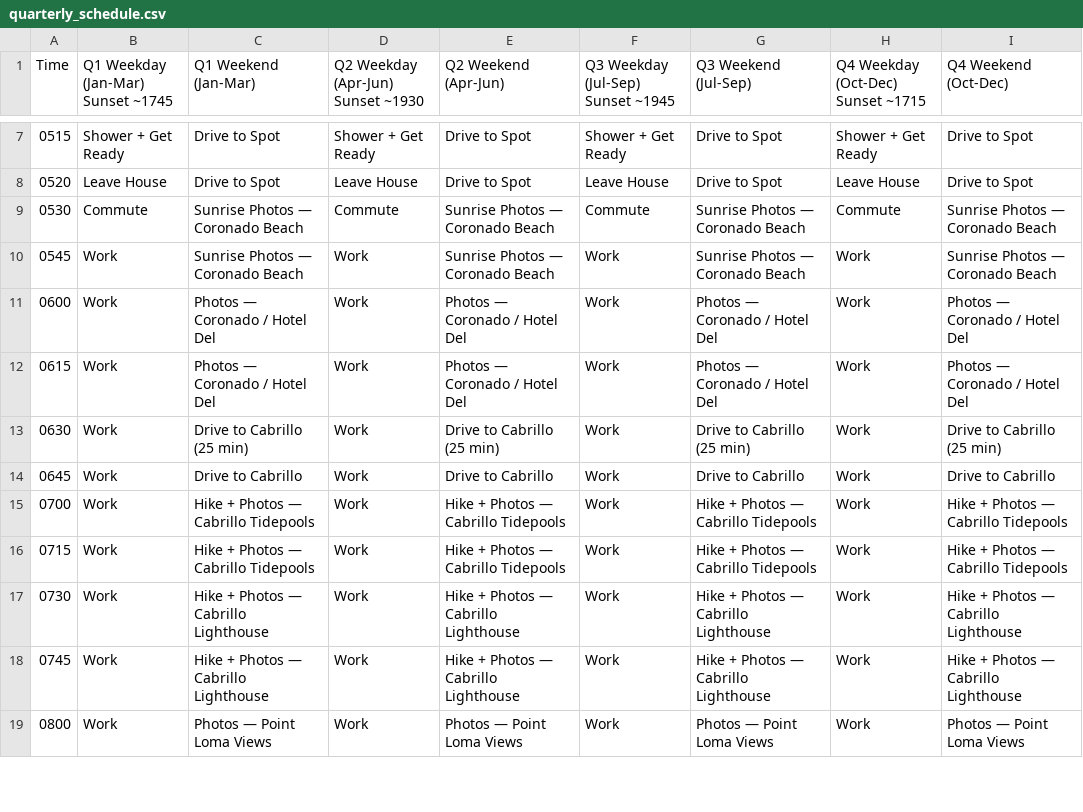
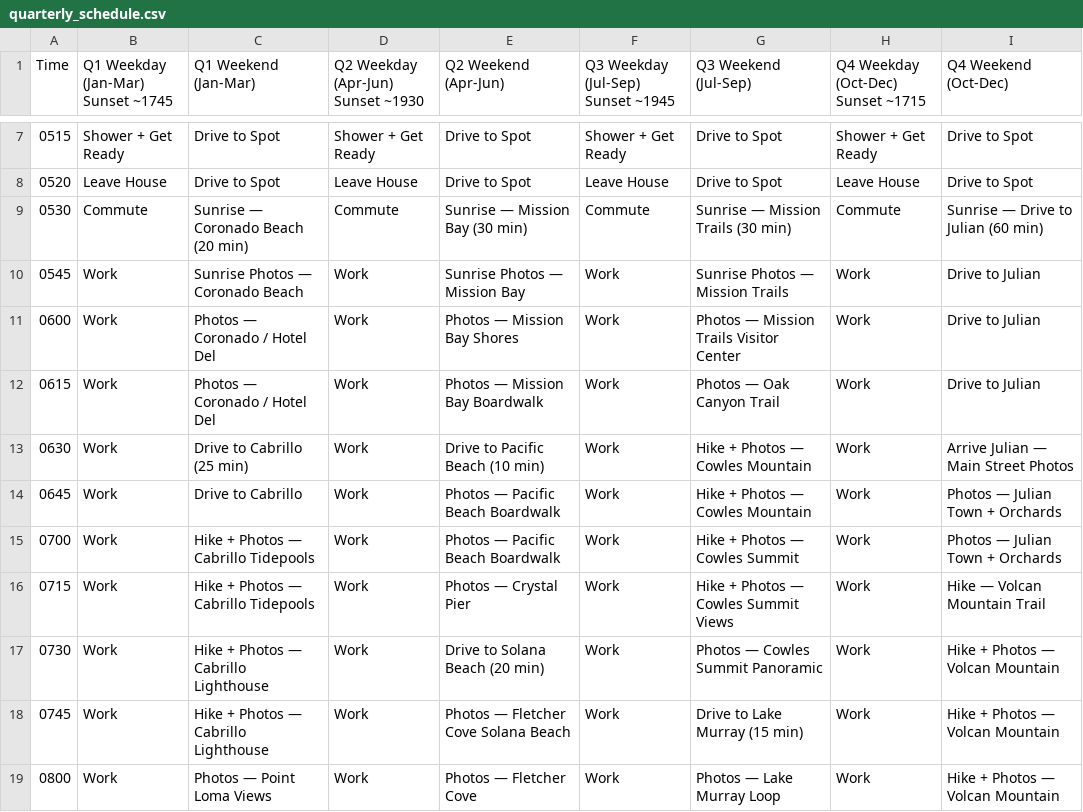
Before and after one commit to timholm/workflow, a CSV file: quarterly_schedule.csv, drawn as a sheet; only a part is shown, gaps mark what is left out; the diff covers the shown part only.

```diff
--- a/quarterly_schedule.csv
+++ b/quarterly_schedule.csv
@@ -8,12 +8,12 @@ Time,Q1 Weekday (Jan-Mar) Sunset ~1745,Q1 Weekend (Jan-Mar),Q2 Weekday (Apr-Jun)
 0520,Leave House,Drive to Spot,Leave House,Drive to Spot,Leave House,Drive to Spot,Leave House,Drive to Spot
-0530,Commute,Sunrise Photos — Coronado Beach,Commute,Sunrise Photos — Coronado Beach,Commute,Sunrise Photos — Coronado Beach,Commute,Sunrise Photos — Coronado Beach
-0545,Work,Sunrise Photos — Coronado Beach,Work,Sunrise Photos — Coronado Beach,Work,Sunrise Photos — Coronado Beach,Work,Sunrise Photos — Coronado Beach
-0600,Work,Photos — Coronado / Hotel Del,Work,Photos — Coronado / Hotel Del,Work,Photos — Coronado / Hotel Del,Work,Photos — Coronado / Hotel Del
-0615,Work,Photos — Coronado / Hotel Del,Work,Photos — Coronado / Hotel Del,Work,Photos — Coronado / Hotel Del,Work,Photos — Coronado / Hotel Del
-0630,Work,Drive to Cabrillo (25 min),Work,Drive to Cabrillo (25 min),Work,Drive to Cabrillo (25 min),Work,Drive to Cabrillo (25 min)
-0645,Work,Drive to Cabrillo,Work,Drive to Cabrillo,Work,Drive to Cabrillo,Work,Drive to Cabrillo
-0700,Work,Hike + Photos — Cabrillo Tidepools,Work,Hike + Photos — Cabrillo Tidepools,Work,Hike + Photos — Cabrillo Tidepools,Work,Hike + Photos — Cabrillo Tidepools
-0715,Work,Hike + Photos — Cabrillo Tidepools,Work,Hike + Photos — Cabrillo Tidepools,Work,Hike + Photos — Cabrillo Tidepools,Work,Hike + Photos — Cabrillo Tidepools
-0730,Work,Hike + Photos — Cabrillo Lighthouse,Work,Hike + Photos — Cabrillo Lighthouse,Work,Hike + Photos — Cabrillo Lighthouse,Work,Hike + Photos — Cabrillo Lighthouse
-0745,Work,Hike + Photos — Cabrillo Lighthouse,Work,Hike + Photos — Cabrillo Lighthouse,Work,Hike + Photos — Cabrillo Lighthouse,Work,Hike + Photos — Cabrillo Lighthouse
-0800,Work,Photos — Point Loma Views,Work,Photos — Point Loma Views,Work,Photos — Point Loma Views,Work,Photos — Point Loma Views
+0530,Commute,Sunrise — Coronado Beach (20 min),Commute,Sunrise — Mission Bay (30 min),Commute,Sunrise — Mission Trails (30 min),Commute,Sunrise — Drive to Julian (60 min)
+0545,Work,Sunrise Photos — Coronado Beach,Work,Sunrise Photos — Mission Bay,Work,Sunrise Photos — Mission Trails,Work,Drive to Julian
+0600,Work,Photos — Coronado / Hotel Del,Work,Photos — Mission Bay Shores,Work,Photos — Mission Trails Visitor Center,Work,Drive to Julian
+0615,Work,Photos — Coronado / Hotel Del,Work,Photos — Mission Bay Boardwalk,Work,Photos — Oak Canyon Trail,Work,Drive to Julian
+0630,Work,Drive to Cabrillo (25 min),Work,Drive to Pacific Beach (10 min),Work,Hike + Photos — Cowles Mountain,Work,Arrive Julian — Main Street Photos
+0645,Work,Drive to Cabrillo,Work,Photos — Pacific Beach Boardwalk,Work,Hike + Photos — Cowles Mountain,Work,Photos — Julian Town + Orchards
+0700,Work,Hike + Photos — Cabrillo Tidepools,Work,Photos — Pacific Beach Boardwalk,Work,Hike + Photos — Cowles Summit,Work,Photos — Julian Town + Orchards
+0715,Work,Hike + Photos — Cabrillo Tidepools,Work,Photos — Crystal Pier,Work,Hike + Photos — Cowles Summit Views,Work,Hike — Volcan Mountain Trail
+0730,Work,Hike + Photos — Cabrillo Lighthouse,Work,Drive to Solana Beach (20 min),Work,Photos — Cowles Summit Panoramic,Work,Hike + Photos — Volcan Mountain
+0745,Work,Hike + Photos — Cabrillo Lighthouse,Work,Photos — Fletcher Cove Solana Beach,Work,Drive to Lake Murray (15 min),Work,Hike + Photos — Volcan Mountain
+0800,Work,Photos — Point Loma Views,Work,Photos — Fletcher Cove,Work,Photos — Lake Murray Loop,Work,Hike + Photos — Volcan Mountain
```
Also changed, not shown: 142 edited cells elsewhere in this file.
